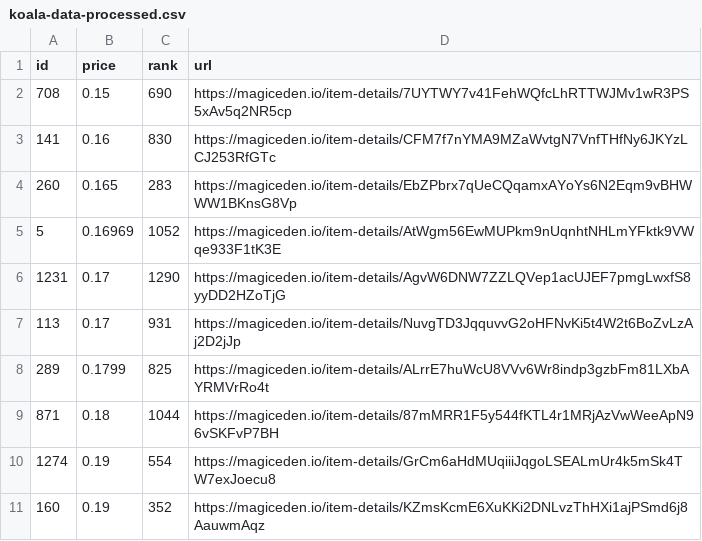
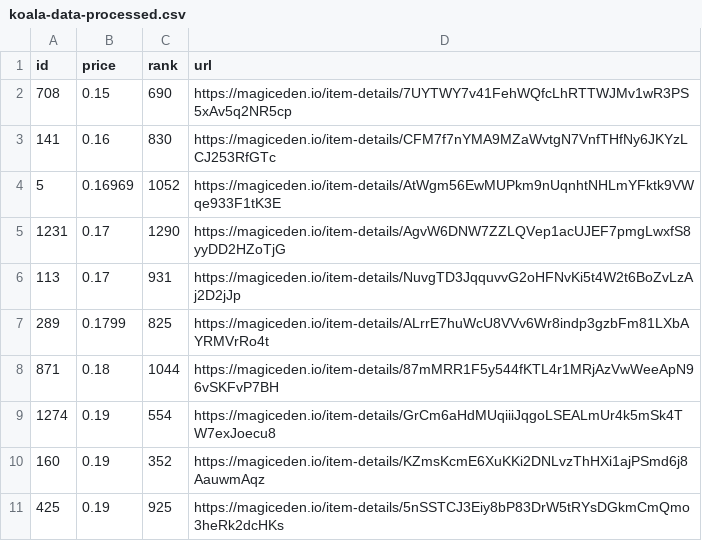
Before and after one commit to braposo/koala-monitor, a CSV file: koala-data-processed.csv, drawn as a sheet; only a part is shown; the shorter side is filled out with more unchanged rows; the diff names each change by its address in the sheet, - before the commit and + after, or states it on an @@ line.

Commit message:
Flat: latest data (2021-12-14T17:26:20.842Z) {   "date": "2021-12-14T17:26:20.842Z",   "files": [     {       "name": "koala-data-processed.csv",       "deltaBytes": -94,       "source": "https://api-mainnet.magiceden.io/rpc/getListedNFTsByQuery?q=%7B%22%24match%22%3A%7B%22collectionSymbol%22%3A%22koala_klubhouse%22%7D%2C%22%24sort%22%3A%7B%22takerAmount%22%3A1%2C%22createdAt%22%3A-1%7D%2C%22%24skip%22%3A0%2C%22%24limit%22%3A5000%7D"     }   ] }

```diff
--- a/koala-data-processed.csv
+++ b/koala-data-processed.csv
-row 4: 260 | 0.165 | 283 | https://magiceden.io/item-details/EbZPbrx7qUeCQqamxAYoYs6N2Eqm9vBHWWW1BKnsG8Vp
```
